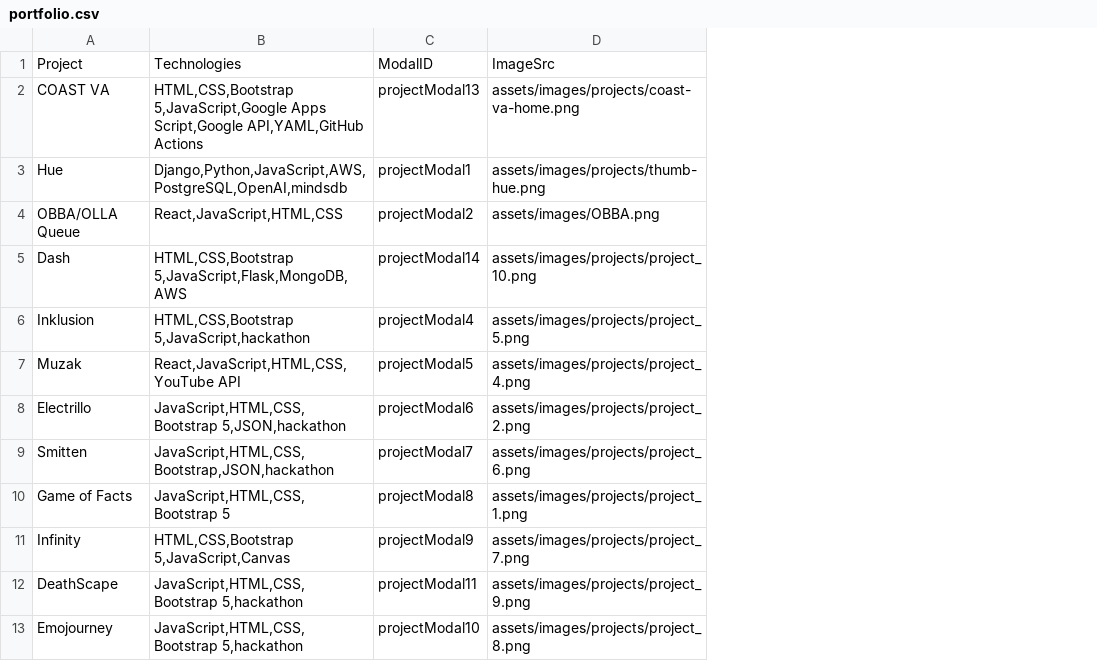
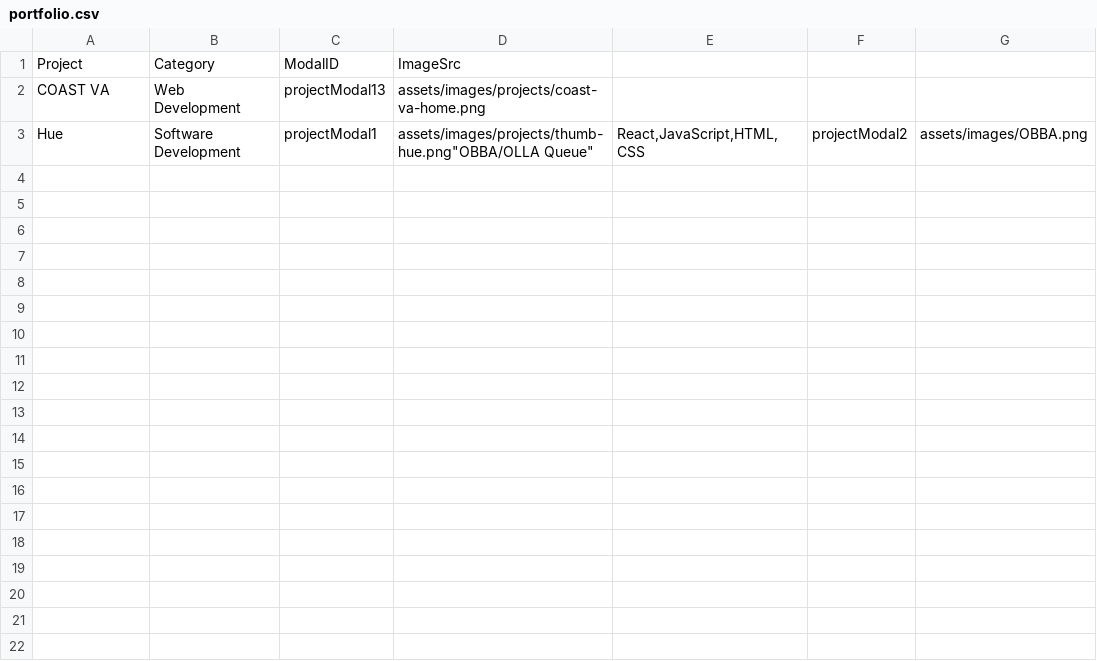
Before and after one commit to alissatroiano/portfolio, a CSV file: assets/data/portfolio.csv, drawn as a sheet; removed rows and columns are numbered as before the commit, all else as after; the diff names each change by its address in the sheet, - before the commit and + after, or states it on an @@ line.

```diff
--- a/assets/data/portfolio.csv
+++ b/assets/data/portfolio.csv
-column B, rows 1-3: Technologies | HTML,CSS,Bootstrap 5,JavaScript,Google Apps Script,Google API,YAML,GitHub Actions | Django,Python,JavaScript,AWS,PostgreSQL,OpenAI,mindsdb
+column B, rows 1-3: Category | Web Development | Software Development
+column E, row 3: React,JavaScript,HTML,CSS
+column F, row 3: projectModal2
+column G, row 3: assets/images/OBBA.png
-D3: assets/images/projects/thumb-hue.png
+D3: assets/images/projects/thumb-hue.png"OBBA/OLLA Queue"
-row 4: OBBA/OLLA Queue | React,JavaScript,HTML,CSS | projectModal2 | assets/images/OBBA.png
-row 5: Dash | HTML,CSS,Bootstrap 5,JavaScript,Flask,MongoDB,AWS | projectModal14 | assets/images/projects/project_10.png
-row 6: Inklusion | HTML,CSS,Bootstrap 5,JavaScript,hackathon | projectModal4 | assets/images/projects/project_5.png
-row 7: Muzak | React,JavaScript,HTML,CSS,YouTube API | projectModal5 | assets/images/projects/project_4.png
-row 8: Electrillo | JavaScript,HTML,CSS,Bootstrap 5,JSON,hackathon | projectModal6 | assets/images/projects/project_2.png
-row 9: Smitten | JavaScript,HTML,CSS,Bootstrap,JSON,hackathon | projectModal7 | assets/images/projects/project_6.png
-row 10: Game of Facts | JavaScript,HTML,CSS,Bootstrap 5 | projectModal8 | assets/images/projects/project_1.png
-row 11: Infinity | HTML,CSS,Bootstrap 5,JavaScript,Canvas | projectModal9 | assets/images/projects/project_7.png
-row 12: DeathScape | JavaScript,HTML,CSS,Bootstrap 5,hackathon | projectModal11 | assets/images/projects/project_9.png
-row 13: Emojourney | JavaScript,HTML,CSS,Bootstrap 5,hackathon | projectModal10 | assets/images/projects/project_8.png
```
Also changed, not shown: 6 other files.
